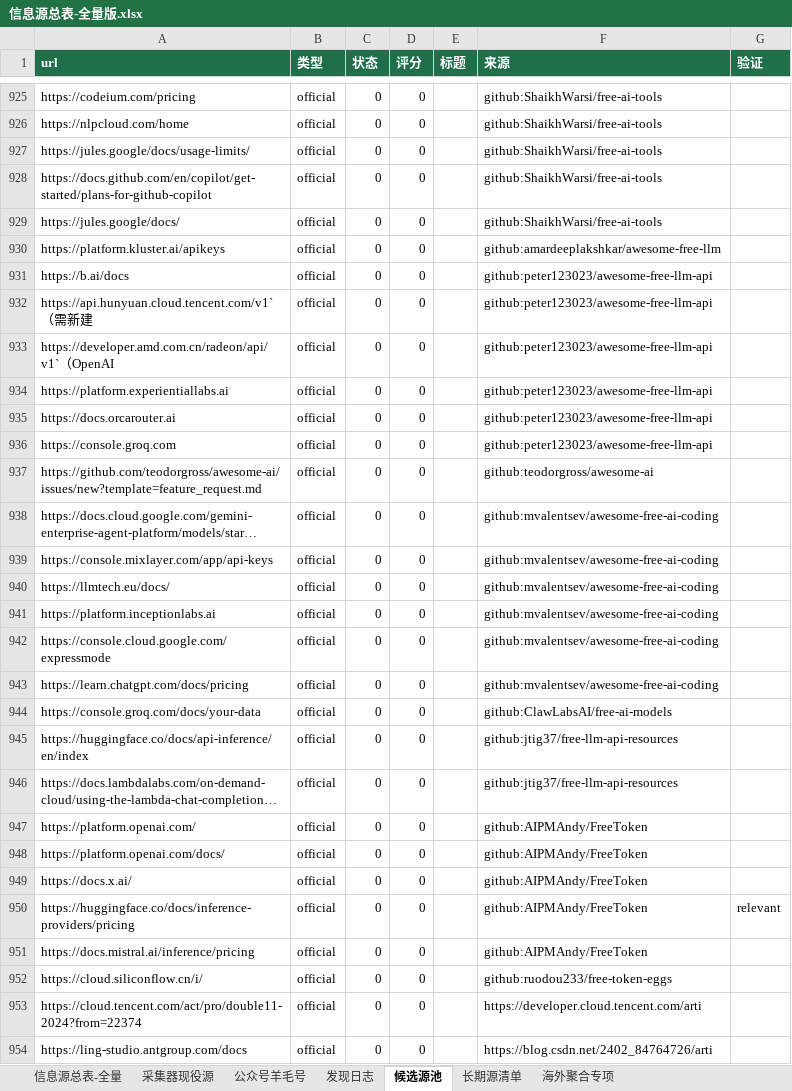
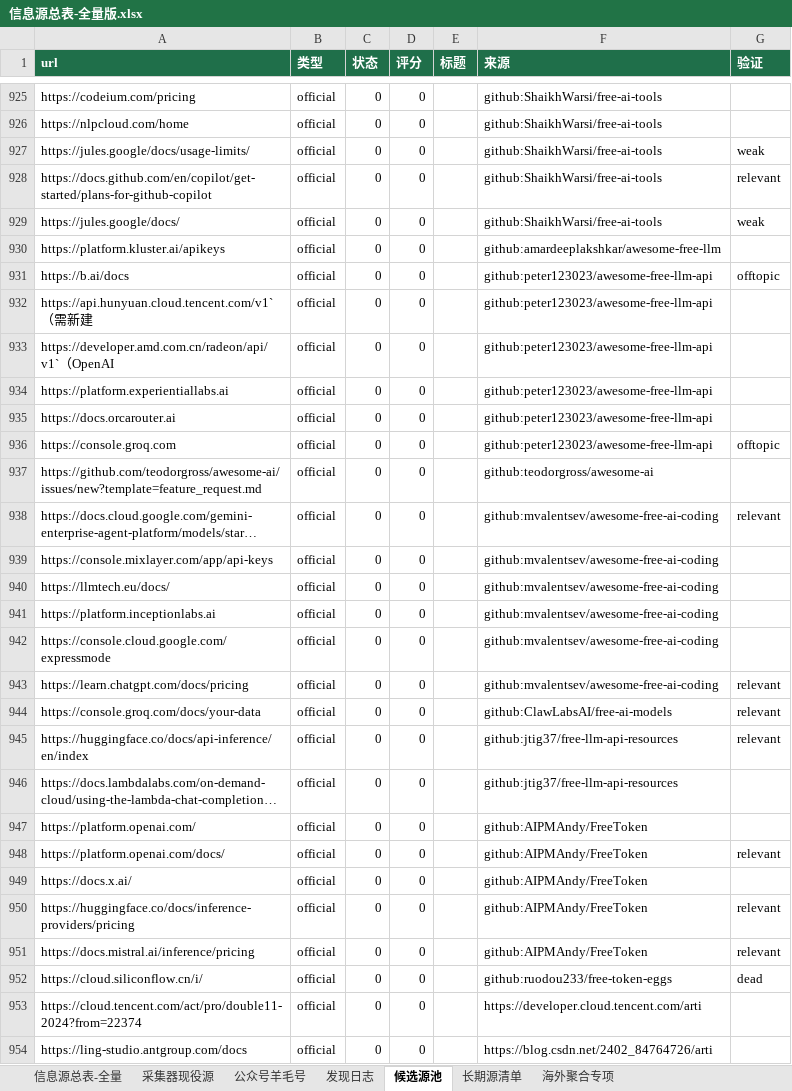
Before and after one commit to KJAI123/tokenmost, an Excel workbook: data-research/信息源总表-全量版.xlsx, sheet 候选源池, drawn as a sheet; only a part is shown, gaps mark what is left out; long unchanged cells end in …; values as stored, in another font and other column widths than the file's, no borders; the diff covers the shown part only; the diff names each change by its address in the sheet, - before the commit and + after, or states it on an @@ line.

```diff
--- a/data-research/信息源总表-全量版.xlsx (sheet 候选源池)
+++ b/data-research/信息源总表-全量版.xlsx (sheet 候选源池)
-G927 (验证): (empty)
+G927 (验证): weak
-G928 (验证): (empty)
+G928 (验证): relevant
-G929 (验证): (empty)
+G929 (验证): weak
-G931 (验证): (empty)
+G931 (验证): offtopic
-G936 (验证): (empty)
+G936 (验证): offtopic
-G938 (验证): (empty)
+G938 (验证): relevant
-G943:G945 (验证): (empty)
+G943:G945 (验证): relevant
-G948 (验证): (empty)
+G948 (验证): relevant
-G951 (验证): (empty)
+G951 (验证): relevant
-G952 (验证): (empty)
+G952 (验证): dead
```
Also changed, not shown: 12 edited cells elsewhere in this sheet, sheet 信息源总表-全量, sheet 公众号羊毛号, sheet 发现日志, 13 other files.
